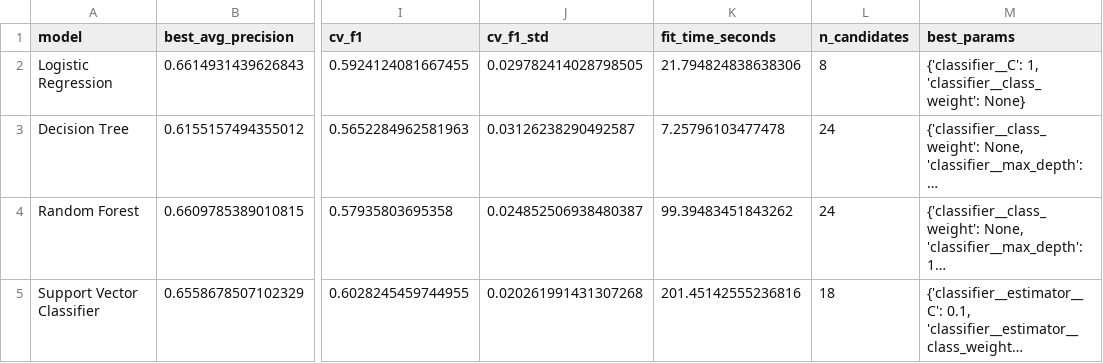
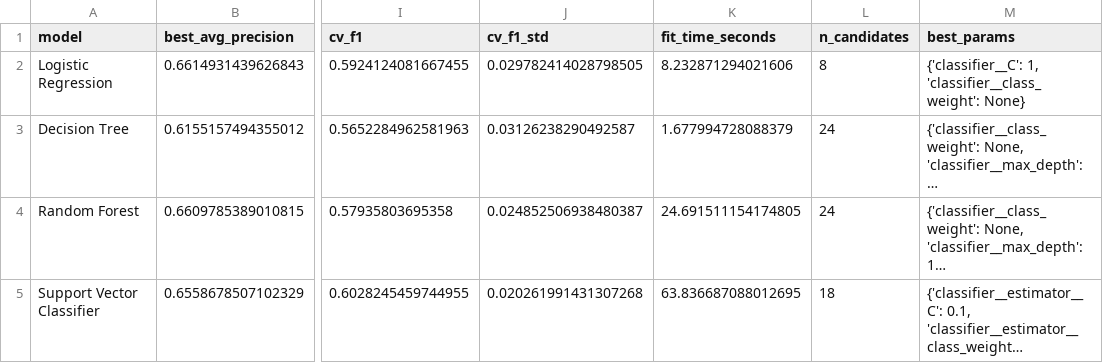
Before and after one commit to Pratham-Mishra225/Consumer-Churn-Prediction, a CSV file: reports/hyperparameter_tuning_summary.csv, drawn as a sheet; only a part is shown, gaps mark what is left out; long unchanged cells end in …; the diff names each change by its address in the sheet, - before the commit and + after, or states it on an @@ line.

```diff
--- a/reports/hyperparameter_tuning_summary.csv
+++ b/reports/hyperparameter_tuning_summary.csv
-K2 (fit_time_seconds): 21.794824838638306
+K2 (fit_time_seconds): 8.232871294021606
-K3 (fit_time_seconds): 7.25796103477478
+K3 (fit_time_seconds): 1.677994728088379
-K4 (fit_time_seconds): 99.39483451843262
+K4 (fit_time_seconds): 24.691511154174805
-K5 (fit_time_seconds): 201.45142555236816
+K5 (fit_time_seconds): 63.836687088012695
```
Also changed, not shown: reports/baseline_comparison.csv, 11 other files.
